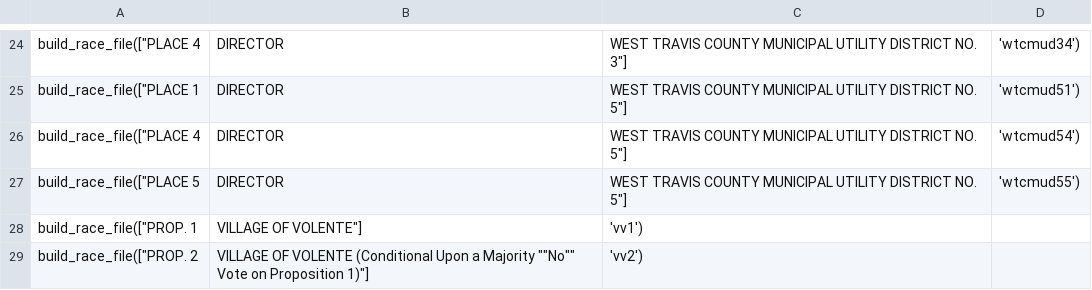
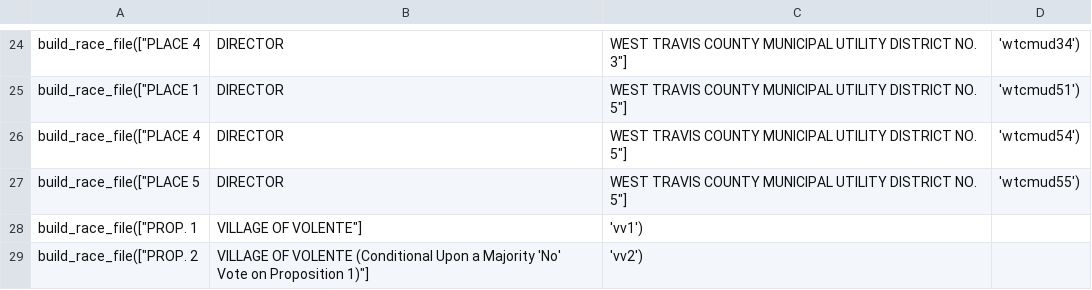
Before and after one commit to statesman/election-results-20160507, a CSV file: results/30160507_contest_titles_travis_py.csv, drawn as a sheet; only a part is shown, gaps mark what is left out.

```diff
--- a/results/30160507_contest_titles_travis_py.csv
+++ b/results/30160507_contest_titles_travis_py.csv
@@ -28,2 +28,2 @@ build_race_file(["PLACE 5, DIRECTOR, WEST TRAVIS COUNTY MUNICIPAL UTILITY DISTRI
 build_race_file(["PROP. 1, VILLAGE OF VOLENTE"], 'vv1')
-build_race_file(["PROP. 2, VILLAGE OF VOLENTE  (Conditional Upon a Majority ""No"" Vote on Proposition 1)"], 'vv2')
+build_race_file(["PROP. 2, VILLAGE OF VOLENTE  (Conditional Upon a Majority 'No' Vote on Proposition 1)"], 'vv2')
```
Also changed, not shown: results/contest_titles_travis.csv, 5 other files.
